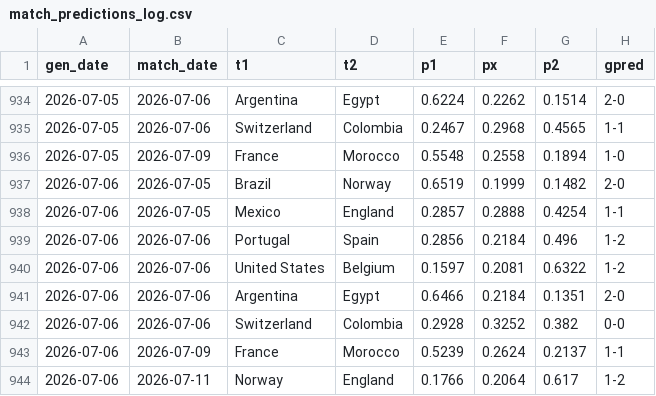
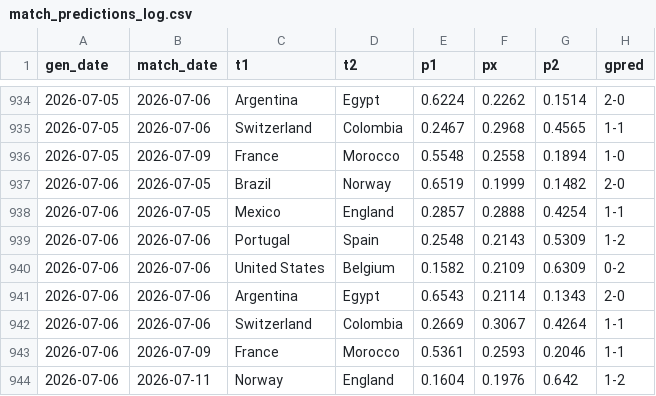
Before and after one commit to AntoniBI/Mundial-2026, a CSV file: outputs/match_predictions_log.csv, drawn as a sheet; only a part is shown, gaps mark what is left out.

```diff
--- a/outputs/match_predictions_log.csv
+++ b/outputs/match_predictions_log.csv
@@ -938,7 +938,7 @@ gen_date,match_date,t1,t2,p1,px,p2,gpred
 2026-07-06,2026-07-05,Mexico,England,0.2857,0.2888,0.4254,1-1
-2026-07-06,2026-07-06,Portugal,Spain,0.2856,0.2184,0.496,1-2
-2026-07-06,2026-07-06,United States,Belgium,0.1597,0.2081,0.6322,1-2
-2026-07-06,2026-07-06,Argentina,Egypt,0.6466,0.2184,0.1351,2-0
-2026-07-06,2026-07-06,Switzerland,Colombia,0.2928,0.3252,0.382,0-0
-2026-07-06,2026-07-09,France,Morocco,0.5239,0.2624,0.2137,1-1
-2026-07-06,2026-07-11,Norway,England,0.1766,0.2064,0.617,1-2
+2026-07-06,2026-07-06,Portugal,Spain,0.2548,0.2143,0.5309,1-2
+2026-07-06,2026-07-06,United States,Belgium,0.1582,0.2109,0.6309,0-2
+2026-07-06,2026-07-06,Argentina,Egypt,0.6543,0.2114,0.1343,2-0
+2026-07-06,2026-07-06,Switzerland,Colombia,0.2669,0.3067,0.4264,1-1
+2026-07-06,2026-07-09,France,Morocco,0.5361,0.2593,0.2046,1-1
+2026-07-06,2026-07-11,Norway,England,0.1604,0.1976,0.642,1-2
```
Also changed, not shown: outputs/wc26_stage_probabilities_latest.csv, outputs/wc26_stage_probabilities_live_2026-07-06.csv, 1 other file.
